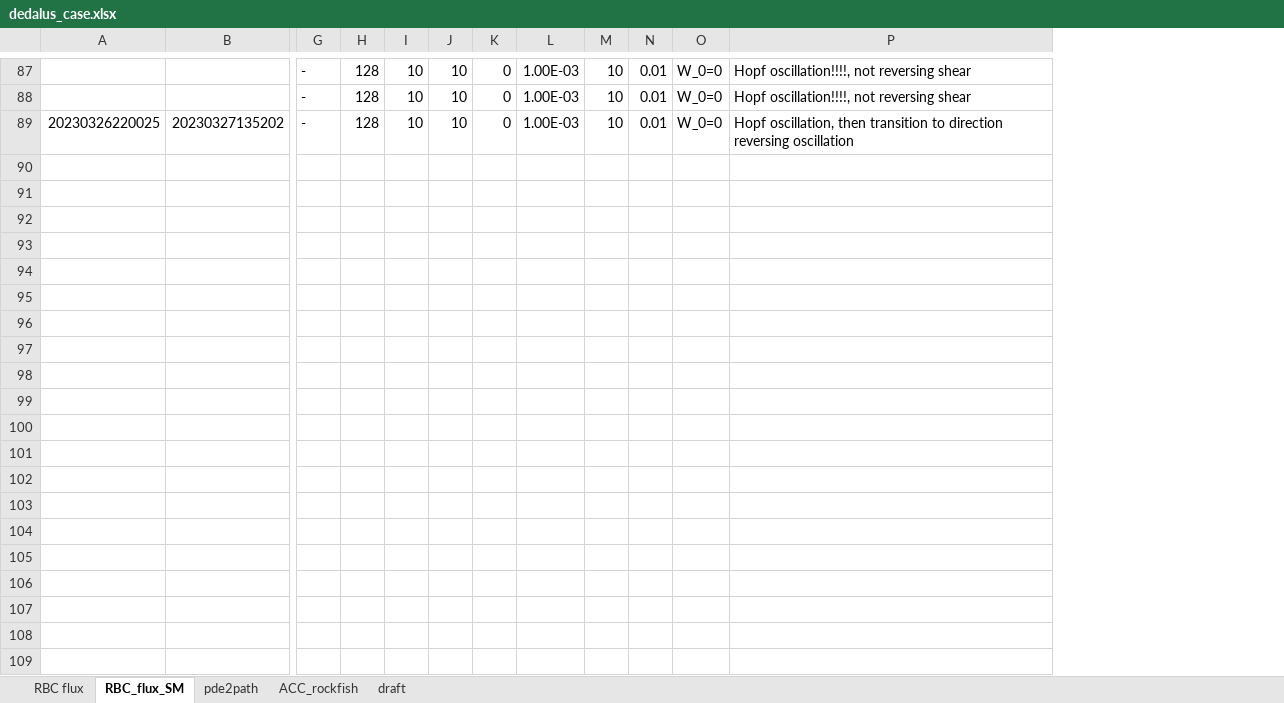
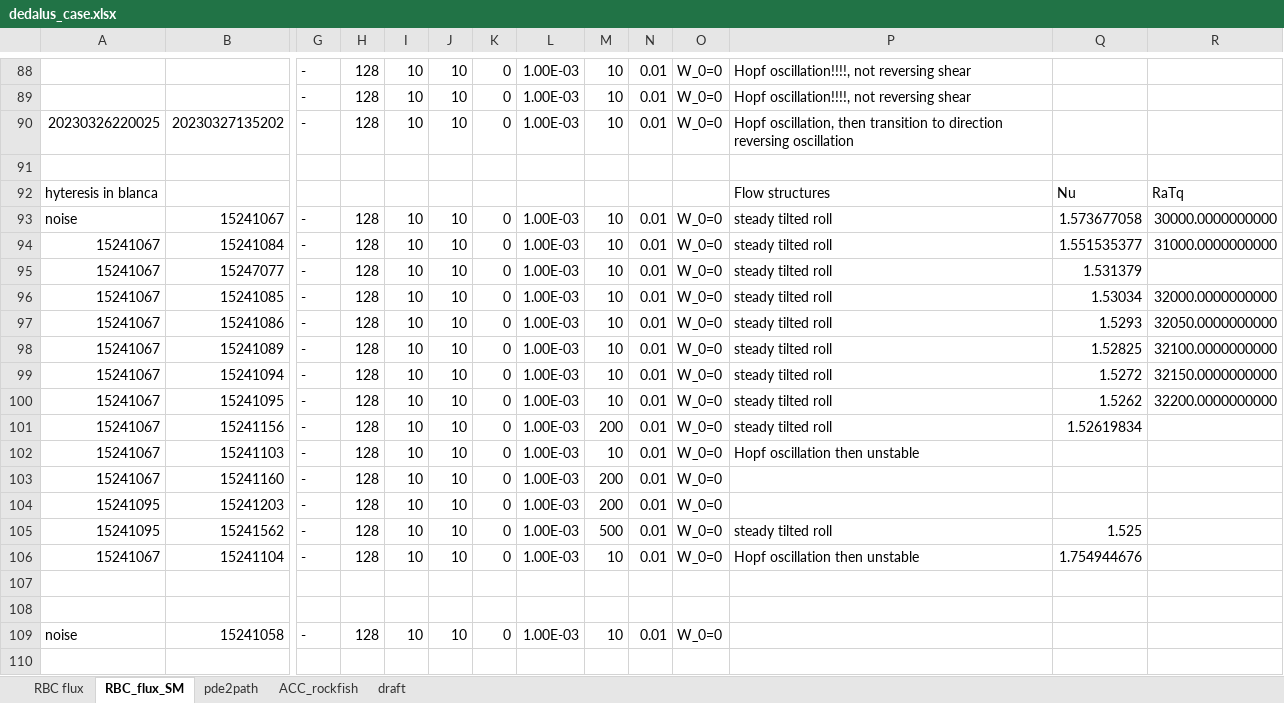
Before and after one commit to cliu124/dedalus_main, an Excel workbook: dedalus_case.xlsx, sheet RBC_flux_SM, drawn as a sheet; only a part is shown, gaps mark what is left out; values as stored, in another font and other column widths than the file's, no borders; rows hold the shown columns only; the diff covers the shown part only; the diff names each change by its address in the sheet, - before the commit and + after, or states it on an @@ line.

```diff
--- a/dedalus_case.xlsx (sheet RBC_flux_SM)
+++ b/dedalus_case.xlsx (sheet RBC_flux_SM)
+column Q, empty
+column R, empty
+row 91: (empty)
+row 92: hyteresis in blanca |  |  |  |  |  |  |  |  |  |  | Flow structures | Nu | RaTq
+row 93: noise | 15241067 | - | 128 | 10 | 10 | 0 | 1.00E-03 | 10 | 0.01 | W_0=0 | steady tilted roll | 1.573677058 | 30000.0000000000
+row 94: 15241067 | 15241084 | - | 128 | 10 | 10 | 0 | 1.00E-03 | 10 | 0.01 | W_0=0 | steady tilted roll | 1.551535377 | 31000.0000000000
+row 95: 15241067 | 15247077 | - | 128 | 10 | 10 | 0 | 1.00E-03 | 10 | 0.01 | W_0=0 | steady tilted roll | 1.531379
+row 96: 15241067 | 15241085 | - | 128 | 10 | 10 | 0 | 1.00E-03 | 10 | 0.01 | W_0=0 | steady tilted roll | 1.53034 | 32000.0000000000
+row 97: 15241067 | 15241086 | - | 128 | 10 | 10 | 0 | 1.00E-03 | 10 | 0.01 | W_0=0 | steady tilted roll | 1.5293 | 32050.0000000000
+row 98: 15241067 | 15241089 | - | 128 | 10 | 10 | 0 | 1.00E-03 | 10 | 0.01 | W_0=0 | steady tilted roll | 1.52825 | 32100.0000000000
+row 99: 15241067 | 15241094 | - | 128 | 10 | 10 | 0 | 1.00E-03 | 10 | 0.01 | W_0=0 | steady tilted roll | 1.5272 | 32150.0000000000
+row 100: 15241067 | 15241095 | - | 128 | 10 | 10 | 0 | 1.00E-03 | 10 | 0.01 | W_0=0 | steady tilted roll | 1.5262 | 32200.0000000000
+row 101: 15241067 | 15241156 | - | 128 | 10 | 10 | 0 | 1.00E-03 | 200 | 0.01 | W_0=0 | steady tilted roll | 1.52619834
+row 102: 15241067 | 15241103 | - | 128 | 10 | 10 | 0 | 1.00E-03 | 10 | 0.01 | W_0=0 | Hopf oscillation then unstable
+row 103: 15241067 | 15241160 | - | 128 | 10 | 10 | 0 | 1.00E-03 | 200 | 0.01 | W_0=0
+row 104: 15241095 | 15241203 | - | 128 | 10 | 10 | 0 | 1.00E-03 | 200 | 0.01 | W_0=0
+row 105: 15241095 | 15241562 | - | 128 | 10 | 10 | 0 | 1.00E-03 | 500 | 0.01 | W_0=0 | steady tilted roll | 1.525
+row 106: 15241067 | 15241104 | - | 128 | 10 | 10 | 0 | 1.00E-03 | 10 | 0.01 | W_0=0 | Hopf oscillation then unstable | 1.754944676
+row 107: (empty)
+row 108: (empty)
+row 109: noise | 15241058 | - | 128 | 10 | 10 | 0 | 1.00E-03 | 10 | 0.01 | W_0=0
+row 110: (empty)
```
Also changed, not shown: 27 added rows elsewhere in this sheet, sheet RBC flux, 8 other files.
